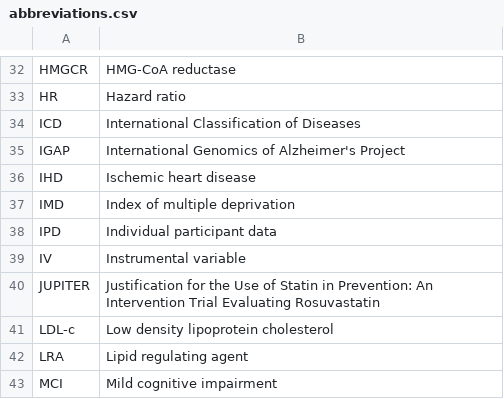
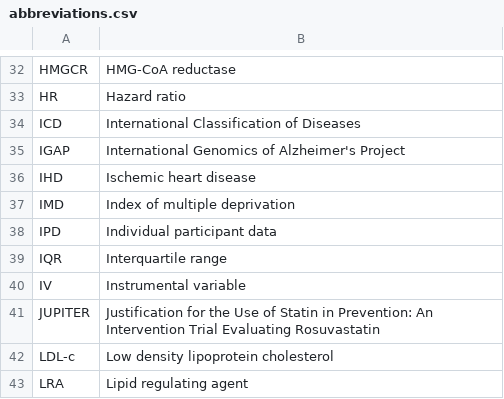
Before and after one commit to mcguinlu/thesis, a CSV file: data/abbreviations/abbreviations.csv, drawn as a sheet; only a part is shown, gaps mark what is left out; the shorter side is filled out with more unchanged rows; the diff names each change by its address in the sheet, - before the commit and + after, or states it on an @@ line.

Commit message:
Added IQR to abbreviations

```diff
--- a/data/abbreviations/abbreviations.csv
+++ b/data/abbreviations/abbreviations.csv
+row 39: IQR | Interquartile range
```
